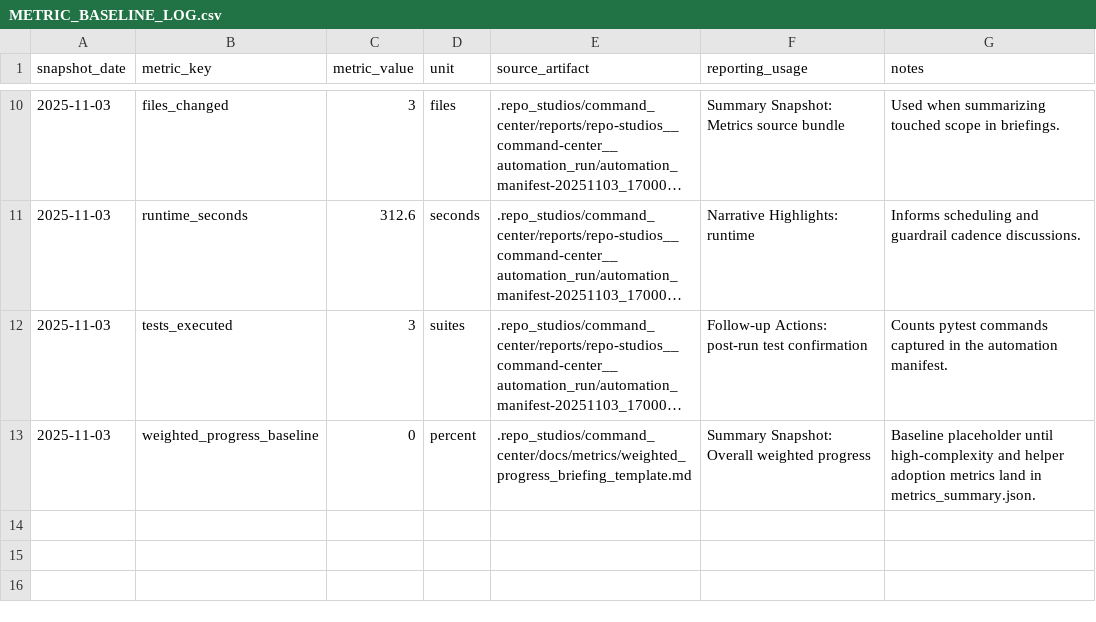
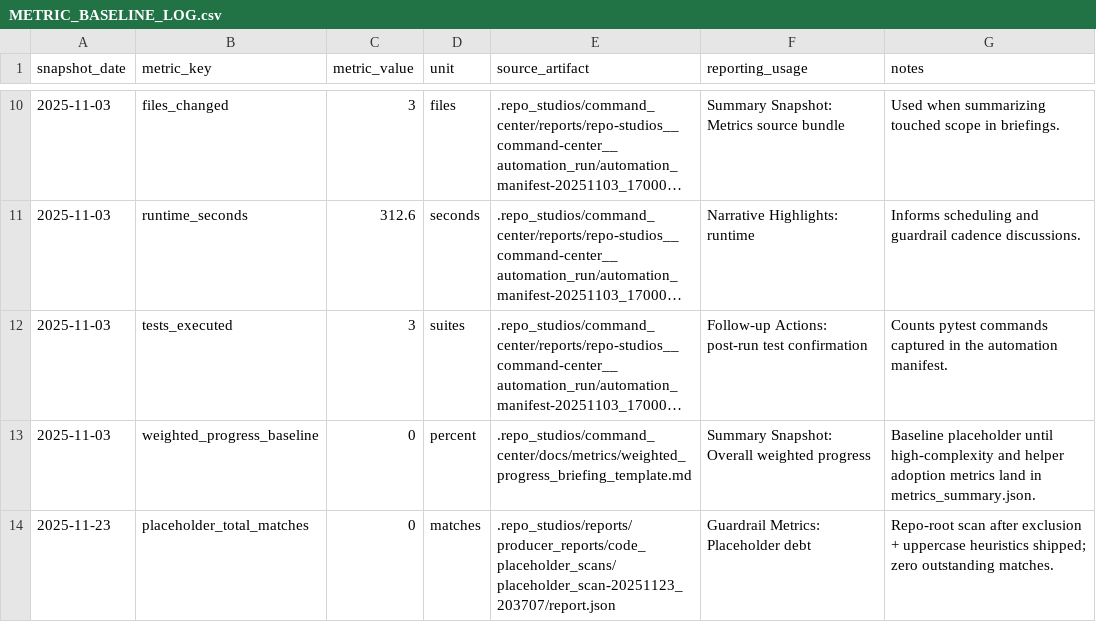
Before and after one commit to Rainmakerprotocol/repo_studios, a CSV file: .repo_studios/command_center/docs/phase_7/METRIC_BASELINE_LOG.csv, drawn as a sheet; only a part is shown, gaps mark what is left out; long unchanged cells end in ….

```diff
--- a/.repo_studios/command_center/docs/phase_7/METRIC_BASELINE_LOG.csv
+++ b/.repo_studios/command_center/docs/phase_7/METRIC_BASELINE_LOG.csv
@@ -13 +13,2 @@ snapshot_date,metric_key,metric_value,unit,source_artifact,reporting_usage,notes
 2025-11-03,weighted_progress_baseline,0,percent,.repo_studios/command_center/docs/metrics/weighted_progress_briefing_template.md,Summary Snapshot: Overall weighted progress,Baseline placeholder until high-complexity and helper adoption metrics land in metrics_summary.json.
+2025-11-23,placeholder_total_matches,0,matches,.repo_studios/reports/producer_reports/code_placeholder_scans/placeholder_scan-20251123_203707/report.json,Guardrail Metrics: Placeholder debt,Repo-root scan after exclusion + uppercase heuristics shipped; zero outstanding matches.
```
Also changed, not shown: 43 other files.
